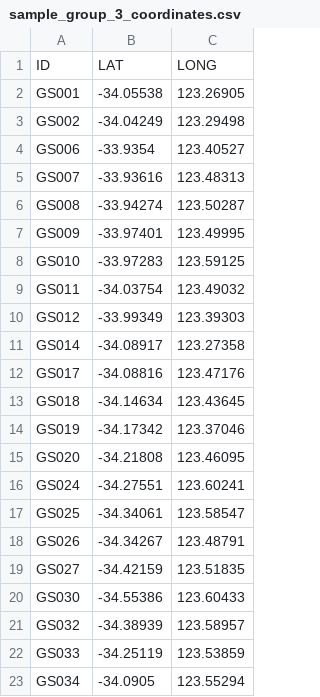
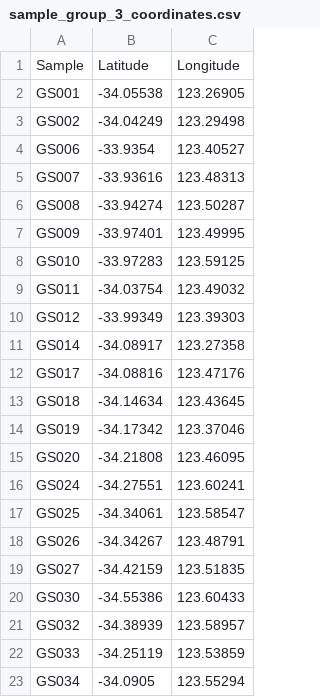
Before and after one commit to CITS3200-group-31/ENTROPYMAX2.0, a CSV file: data/raw/gps/sample_group_3_coordinates.csv, drawn as a sheet; removed rows and columns are numbered as before the commit, all else as after; the diff names each change by its address in the sheet, - before the commit and + after, or states it on an @@ line.

Commit message:
chore(data): update sample_group_3 inputs/GPS and remove stale Parquet

```diff
--- a/data/raw/gps/sample_group_3_coordinates.csv
+++ b/data/raw/gps/sample_group_3_coordinates.csv
-row 1: ID | LAT | LONG
+row 1: Sample | Latitude | Longitude
```
Also changed, not shown: data/raw/inputs/sample_group_3_input.csv, 1 other file.
